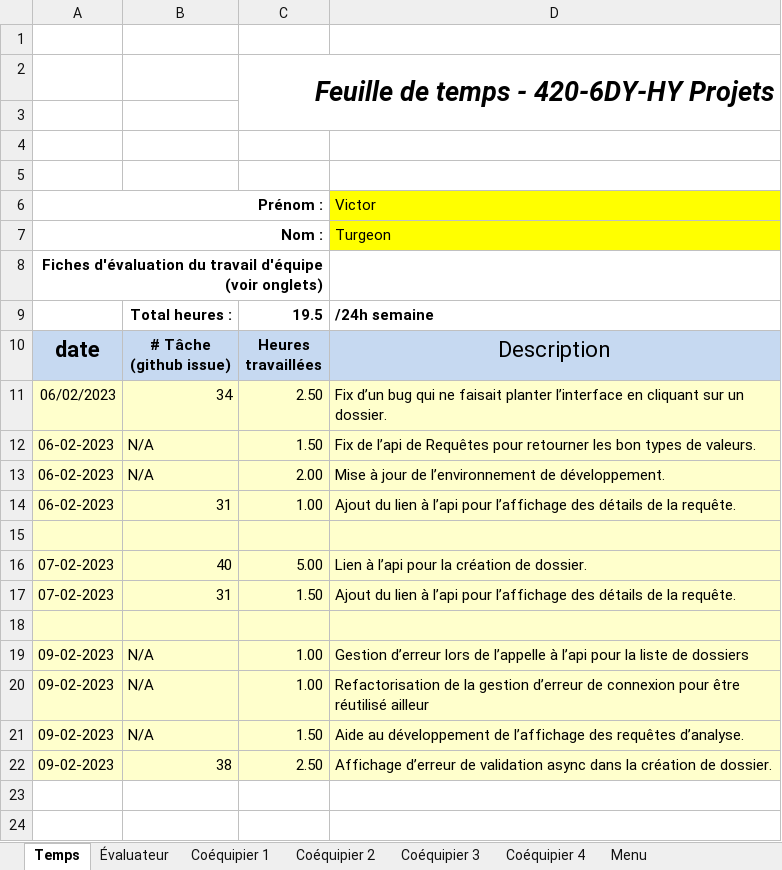
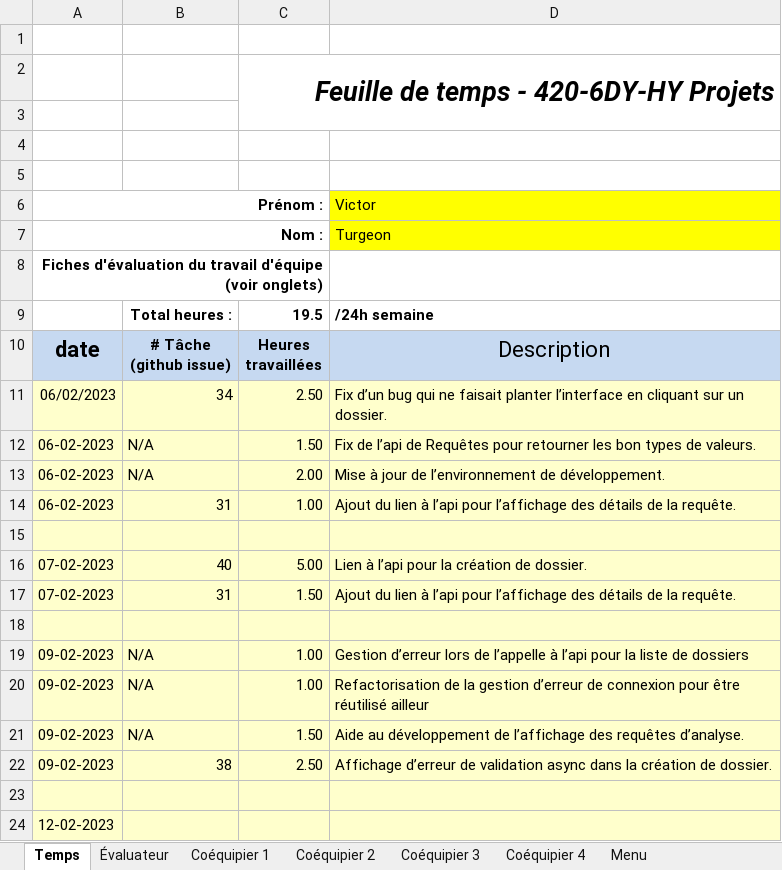
Before and after one commit to MainKarl/Rooftop, an Excel workbook: FichesTemps/VictorTurgeon-03.xlsx, sheet Temps, drawn as a sheet; values as stored, in another font and other column widths than the file's, no borders; charts and pictures and conditional formats not drawn; the diff names each change by its address in the sheet, - before the commit and + after, or states it on an @@ line.

```diff
--- a/FichesTemps/VictorTurgeon-03.xlsx (sheet Temps)
+++ b/FichesTemps/VictorTurgeon-03.xlsx (sheet Temps)
+row 23: (empty)
+row 24: 12-02-2023
```
Also changed, not shown: charts or pictures, 3 other files.
